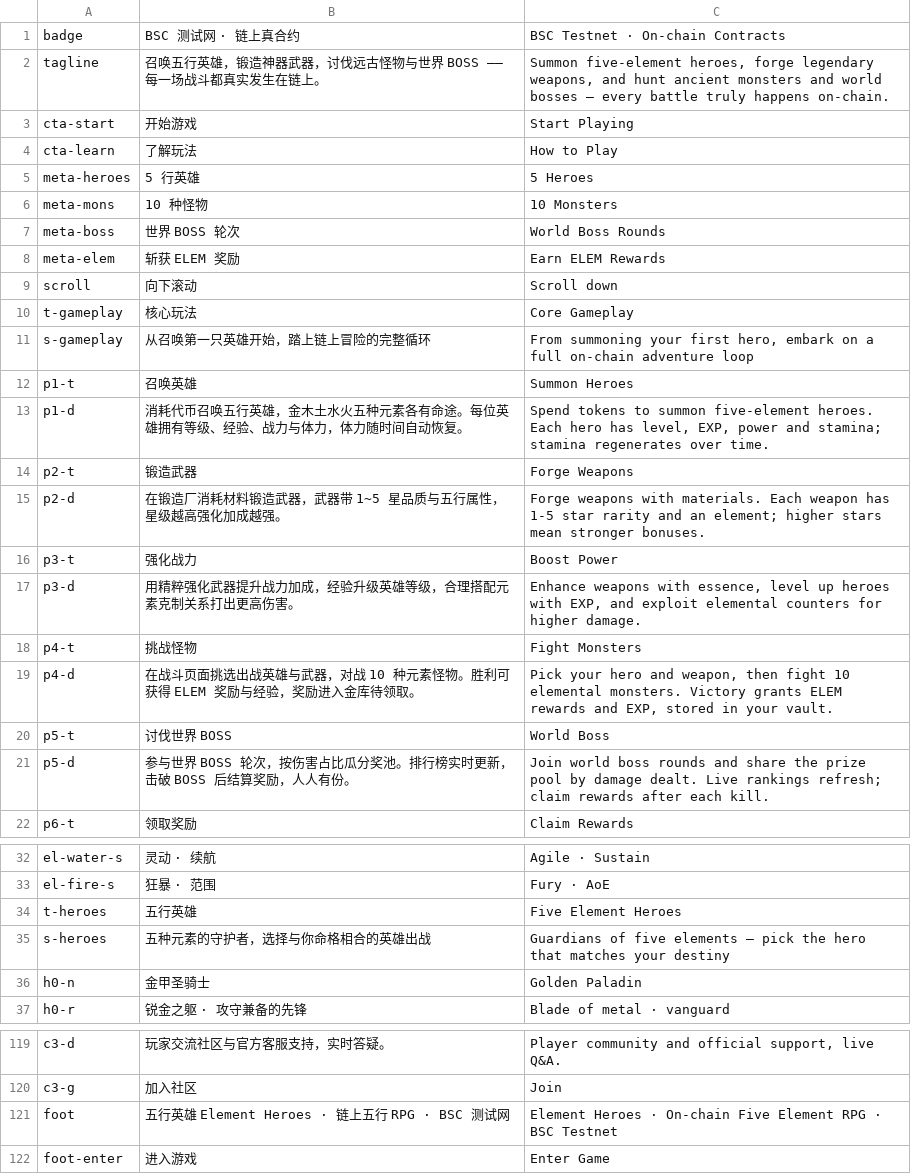
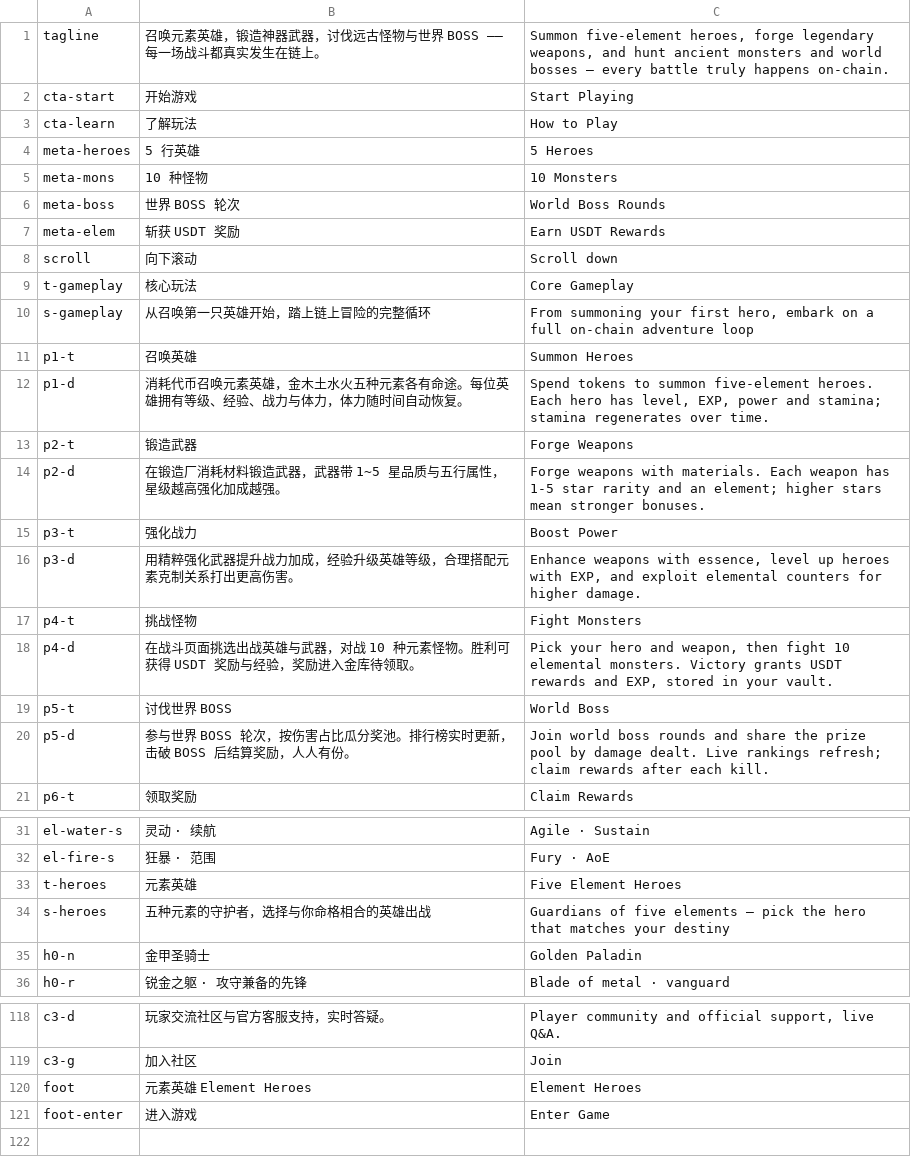
Before and after one commit to jun786290704/gameeh, a TSV file: tools/site_kv.tsv, drawn as a sheet; only a part is shown, gaps mark what is left out; the diff covers the shown part only.

Commit message:
代币名称统一: 游戏端显示 EH，官网显示 USDT
- js/core.js 新增 TOKEN_SYMBOL='EH' 常量，S.tokenSymbol/vaultSym 取该常量
- js/ui.js 不再读取合约 symbol，统一强制展示 EH
- 全量替换文案 GAME/ELEM -> EH（含 i18n_dict 多语、tools 翻译源文件共 210 处）
- index.html 官网对外展示改为 USDT（20 处，含 zh/en/ja/es 四语与怪物奖励）
- 同步 site_kv.tsv / site_ko.jsonl，新增 .gitignore 忽略 .workbuddy/

```diff
--- a/tools/site_kv.tsv
+++ b/tools/site_kv.tsv
@@ -1,3 +1,2 @@
-badge	BSC 测试网 · 链上真合约	BSC Testnet · On-chain Contracts
-tagline	召唤五行英雄，锻造神器武器，讨伐远古怪物与世界 BOSS —— 每一场战斗都真实发生在链上。	Summon five-element heroes, forge legendary weapons, and hunt ancient monsters and world bosses — every battle truly happens on-chain.
+tagline	召唤元素英雄，锻造神器武器，讨伐远古怪物与世界 BOSS —— 每一场战斗都真实发生在链上。	Summon five-element heroes, forge legendary weapons, and hunt ancient monsters and world bosses — every battle truly happens on-chain.
 cta-start	开始游戏	Start Playing
@@ -7,3 +6,3 @@ meta-mons	10 种怪物	10 Monsters
 meta-boss	世界 BOSS 轮次	World Boss Rounds
-meta-elem	斩获 ELEM 奖励	Earn ELEM Rewards
+meta-elem	斩获 USDT 奖励	Earn USDT Rewards
 scroll	向下滚动	Scroll down
@@ -12,3 +11,3 @@ s-gameplay	从召唤第一只英雄开始，踏上链上冒险的完整循环	Fr
 p1-t	召唤英雄	Summon Heroes
-p1-d	消耗代币召唤五行英雄，金木土水火五种元素各有命途。每位英雄拥有等级、经验、战力与体力，体力随时间自动恢复。	Spend tokens to summon five-element heroes. Each hero has level, EXP, power and stamina; stamina regenerates over time.
+p1-d	消耗代币召唤元素英雄，金木土水火五种元素各有命途。每位英雄拥有等级、经验、战力与体力，体力随时间自动恢复。	Spend tokens to summon five-element heroes. Each hero has level, EXP, power and stamina; stamina regenerates over time.
 p2-t	锻造武器	Forge Weapons
@@ -18,3 +17,3 @@ p3-d	用精粹强化武器提升战力加成，经验升级英雄等级，合理
 p4-t	挑战怪物	Fight Monsters
-p4-d	在战斗页面挑选出战英雄与武器，对战 10 种元素怪物。胜利可获得 ELEM 奖励与经验，奖励进入金库待领取。	Pick your hero and weapon, then fight 10 elemental monsters. Victory grants ELEM rewards and EXP, stored in your vault.
+p4-d	在战斗页面挑选出战英雄与武器，对战 10 种元素怪物。胜利可获得 USDT 奖励与经验，奖励进入金库待领取。	Pick your hero and weapon, then fight 10 elemental monsters. Victory grants USDT rewards and EXP, stored in your vault.
 p5-t	讨伐世界 BOSS	World Boss
@@ -33,3 +32,3 @@ el-water-s	灵动 · 续航	Agile · Sustain
 el-fire-s	狂暴 · 范围	Fury · AoE
-t-heroes	五行英雄	Five Element Heroes
+t-heroes	元素英雄	Five Element Heroes
 s-heroes	五种元素的守护者，选择与你命格相合的英雄出战	Guardians of five elements — pick the hero that matches your destiny
@@ -120,3 +119,3 @@ c3-d	玩家交流社区与官方客服支持，实时答疑。	Player community
 c3-g	加入社区	Join
-foot	五行英雄 Element Heroes · 链上五行 RPG · BSC 测试网	Element Heroes · On-chain Five Element RPG · BSC Testnet
+foot	元素英雄 Element Heroes 	Element Heroes
 foot-enter	进入游戏	Enter Game
```
Also changed, not shown: 1 edited cell elsewhere in this file, tools/kv.tsv, tools/missing.tsv, 14 other files.
